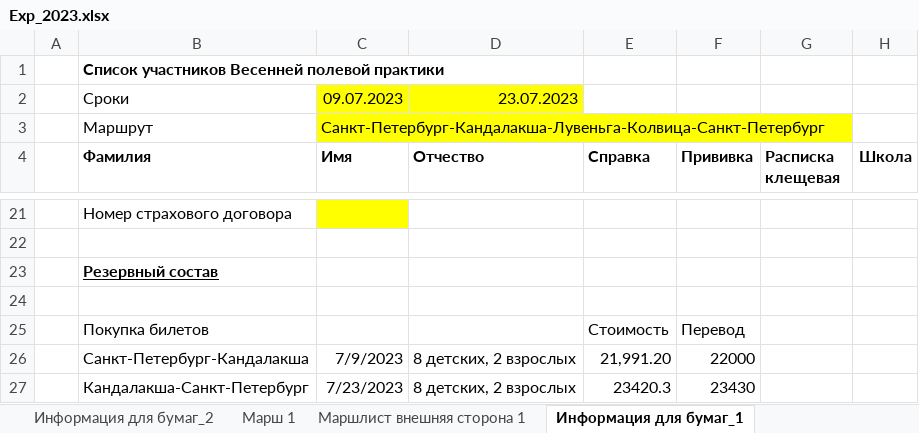
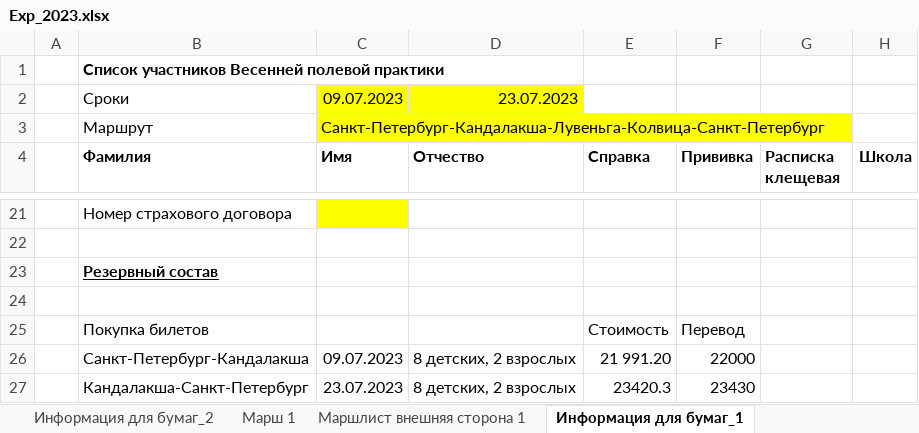
Before and after one commit to polydora/Lab-processings, an Excel workbook: Exp 2023/Exp_2023.xlsx, sheet Информация для бумаг_1, drawn as a sheet; only a part is shown, gaps mark what is left out; values as stored, in another font and other column widths than the file's, no borders; the diff names each change by its address in the sheet, - before the commit and + after, or states it on an @@ line.

```diff
--- a/Exp 2023/Exp_2023.xlsx (sheet Информация для бумаг_1)
+++ b/Exp 2023/Exp_2023.xlsx (sheet Информация для бумаг_1)
-C26 (Имя): 7/9/2023
+C26 (Имя): 09.07.2023
-E26 (Справка): 21,991.20
+E26 (Справка): 21 991.20
-C27 (Имя): 7/23/2023
+C27 (Имя): 23.07.2023
```
Also changed, not shown: sheet Участники, sheet Маршлист внешняя сторона 1, sheet Маршлист внешняя сторона 2, other sheet tabs.
